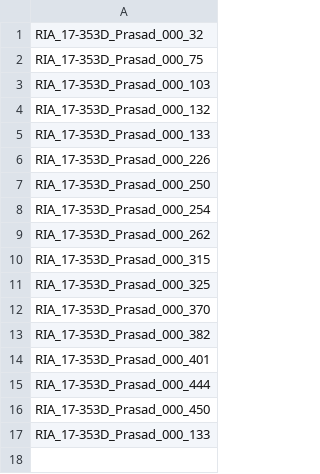
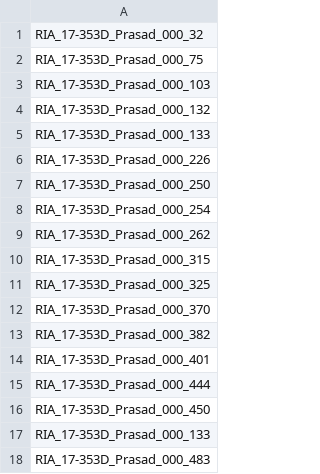
Before and after one commit to Pkaps25/nsclcrecurrence, a CSV file: ct_lung_class/exclude_michelle.csv, drawn as a sheet.

```diff
--- a/ct_lung_class/exclude_michelle.csv
+++ b/ct_lung_class/exclude_michelle.csv
@@ -17 +17,2 @@ RIA_17-353D_Prasad_000_450
 RIA_17-353D_Prasad_000_133
+RIA_17-353D_Prasad_000_483
```
Also changed, not shown: 6 other files.
